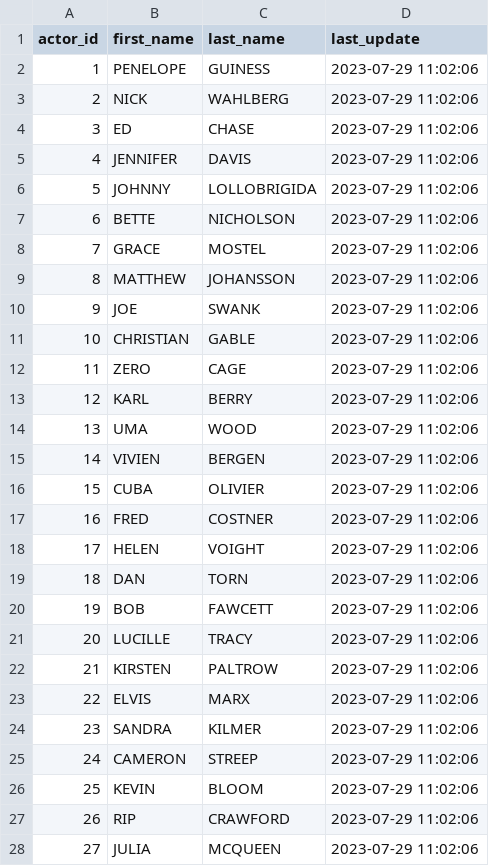
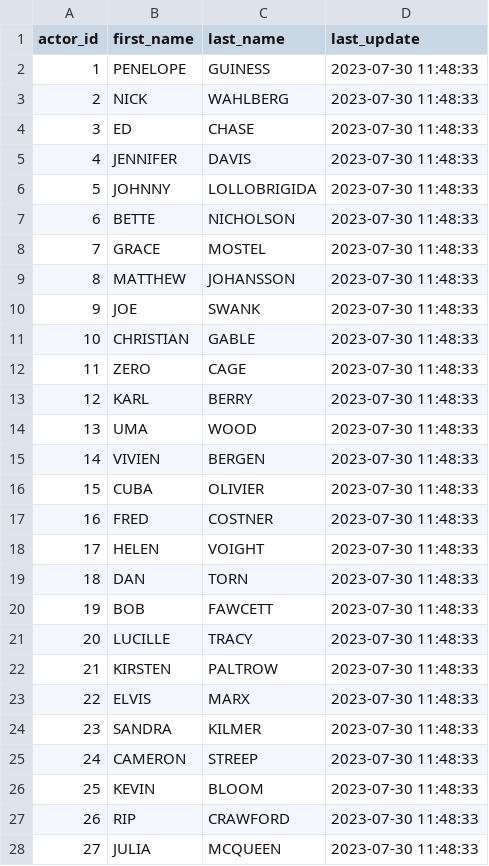
Before and after one commit to esteban-bit/sql-data-base-building, a CSV file: Data/newcsv/actor_v1.csv, drawn as a sheet; only a part is shown; the diff covers the shown part only.

```diff
--- a/Data/newcsv/actor_v1.csv
+++ b/Data/newcsv/actor_v1.csv
@@ -1,28 +1,28 @@
 actor_id,first_name,last_name,last_update
-1,PENELOPE,GUINESS,2023-07-29 11:02:06
-2,NICK,WAHLBERG,2023-07-29 11:02:06
-3,ED,CHASE,2023-07-29 11:02:06
-4,JENNIFER,DAVIS,2023-07-29 11:02:06
-5,JOHNNY,LOLLOBRIGIDA,2023-07-29 11:02:06
-6,BETTE,NICHOLSON,2023-07-29 11:02:06
-7,GRACE,MOSTEL,2023-07-29 11:02:06
-8,MATTHEW,JOHANSSON,2023-07-29 11:02:06
-9,JOE,SWANK,2023-07-29 11:02:06
-10,CHRISTIAN,GABLE,2023-07-29 11:02:06
-11,ZERO,CAGE,2023-07-29 11:02:06
-12,KARL,BERRY,2023-07-29 11:02:06
-13,UMA,WOOD,2023-07-29 11:02:06
-14,VIVIEN,BERGEN,2023-07-29 11:02:06
-15,CUBA,OLIVIER,2023-07-29 11:02:06
-16,FRED,COSTNER,2023-07-29 11:02:06
-17,HELEN,VOIGHT,2023-07-29 11:02:06
-18,DAN,TORN,2023-07-29 11:02:06
-19,BOB,FAWCETT,2023-07-29 11:02:06
-20,LUCILLE,TRACY,2023-07-29 11:02:06
-21,KIRSTEN,PALTROW,2023-07-29 11:02:06
-22,ELVIS,MARX,2023-07-29 11:02:06
-23,SANDRA,KILMER,2023-07-29 11:02:06
-24,CAMERON,STREEP,2023-07-29 11:02:06
-25,KEVIN,BLOOM,2023-07-29 11:02:06
-26,RIP,CRAWFORD,2023-07-29 11:02:06
-27,JULIA,MCQUEEN,2023-07-29 11:02:06
+1,PENELOPE,GUINESS,2023-07-30 11:48:33
+2,NICK,WAHLBERG,2023-07-30 11:48:33
+3,ED,CHASE,2023-07-30 11:48:33
+4,JENNIFER,DAVIS,2023-07-30 11:48:33
+5,JOHNNY,LOLLOBRIGIDA,2023-07-30 11:48:33
+6,BETTE,NICHOLSON,2023-07-30 11:48:33
+7,GRACE,MOSTEL,2023-07-30 11:48:33
+8,MATTHEW,JOHANSSON,2023-07-30 11:48:33
+9,JOE,SWANK,2023-07-30 11:48:33
+10,CHRISTIAN,GABLE,2023-07-30 11:48:33
+11,ZERO,CAGE,2023-07-30 11:48:33
+12,KARL,BERRY,2023-07-30 11:48:33
+13,UMA,WOOD,2023-07-30 11:48:33
+14,VIVIEN,BERGEN,2023-07-30 11:48:33
+15,CUBA,OLIVIER,2023-07-30 11:48:33
+16,FRED,COSTNER,2023-07-30 11:48:33
+17,HELEN,VOIGHT,2023-07-30 11:48:33
+18,DAN,TORN,2023-07-30 11:48:33
+19,BOB,FAWCETT,2023-07-30 11:48:33
+20,LUCILLE,TRACY,2023-07-30 11:48:33
+21,KIRSTEN,PALTROW,2023-07-30 11:48:33
+22,ELVIS,MARX,2023-07-30 11:48:33
+23,SANDRA,KILMER,2023-07-30 11:48:33
+24,CAMERON,STREEP,2023-07-30 11:48:33
+25,KEVIN,BLOOM,2023-07-30 11:48:33
+26,RIP,CRAWFORD,2023-07-30 11:48:33
+27,JULIA,MCQUEEN,2023-07-30 11:48:33
```
Also changed, not shown: 173 edited cells elsewhere in this file, Data/newcsv/category_v1.csv, Data/newcsv/films_v1.csv, 18 other files.
